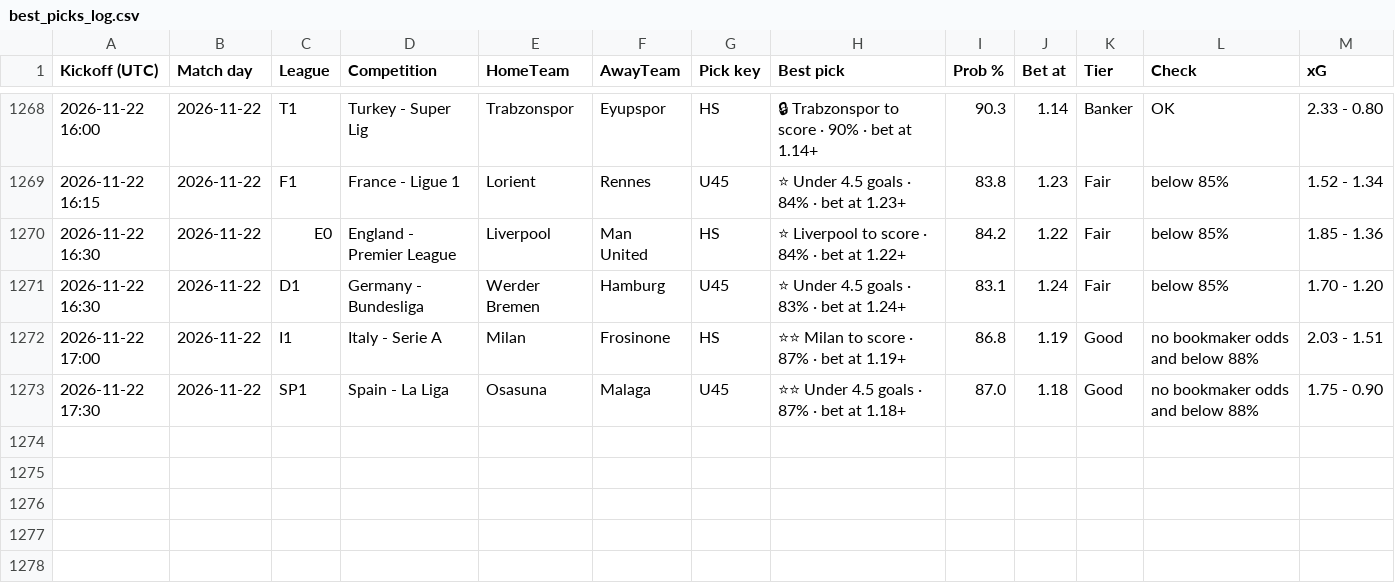
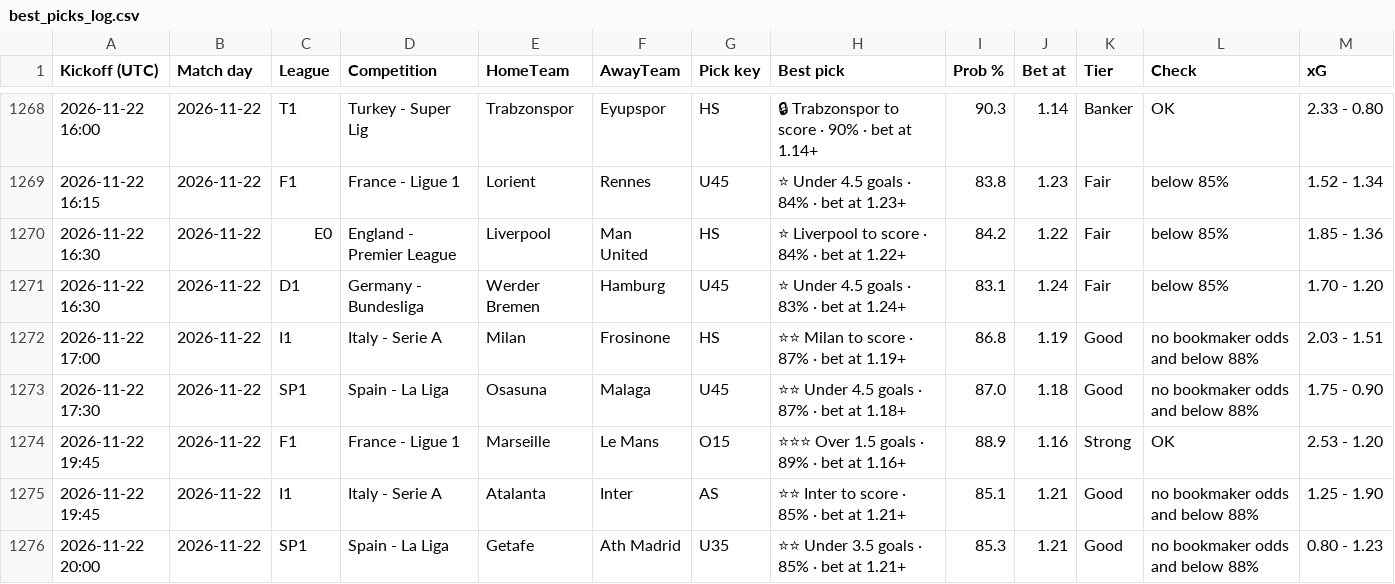
Before and after one commit to tambejasparh/epl-value-dashboard, a CSV file: best_picks_log.csv, drawn as a sheet; only a part is shown, gaps mark what is left out.

```diff
--- a/best_picks_log.csv
+++ b/best_picks_log.csv
@@ -1273 +1273,4 @@ Kickoff (UTC),Match day,League,Competition,HomeTeam,AwayTeam,Pick key,Best pick,
 2026-11-22 17:30,2026-11-22,SP1,Spain - La Liga,Osasuna,Malaga,U45,⭐⭐ Under 4.5 goals · 87% · bet at 1.18+,87.0,1.18,Good,no bookmaker odds and below 88%,1.75 - 0.90
+2026-11-22 19:45,2026-11-22,F1,France - Ligue 1,Marseille,Le Mans,O15,⭐⭐⭐ Over 1.5 goals · 89% · bet at 1.16+,88.9,1.16,Strong,OK,2.53 - 1.20
+2026-11-22 19:45,2026-11-22,I1,Italy - Serie A,Atalanta,Inter,AS,⭐⭐ Inter to score · 85% · bet at 1.21+,85.1,1.21,Good,no bookmaker odds and below 88%,1.25 - 1.90
+2026-11-22 20:00,2026-11-22,SP1,Spain - La Liga,Getafe,Ath Madrid,U35,⭐⭐ Under 3.5 goals · 85% · bet at 1.21+,85.3,1.21,Good,no bookmaker odds and below 88%,0.80 - 1.23
```
Also changed, not shown: 5 other files.
